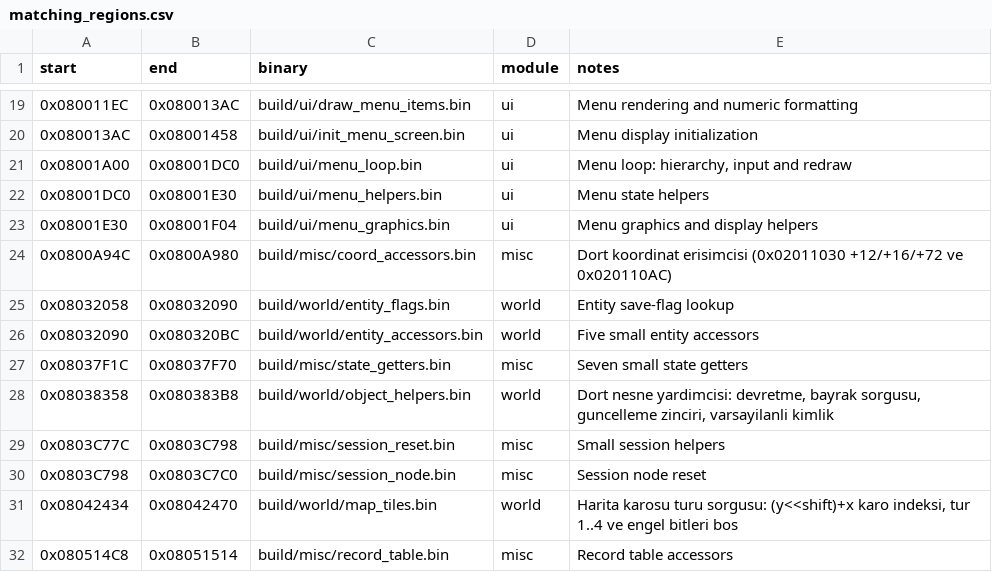
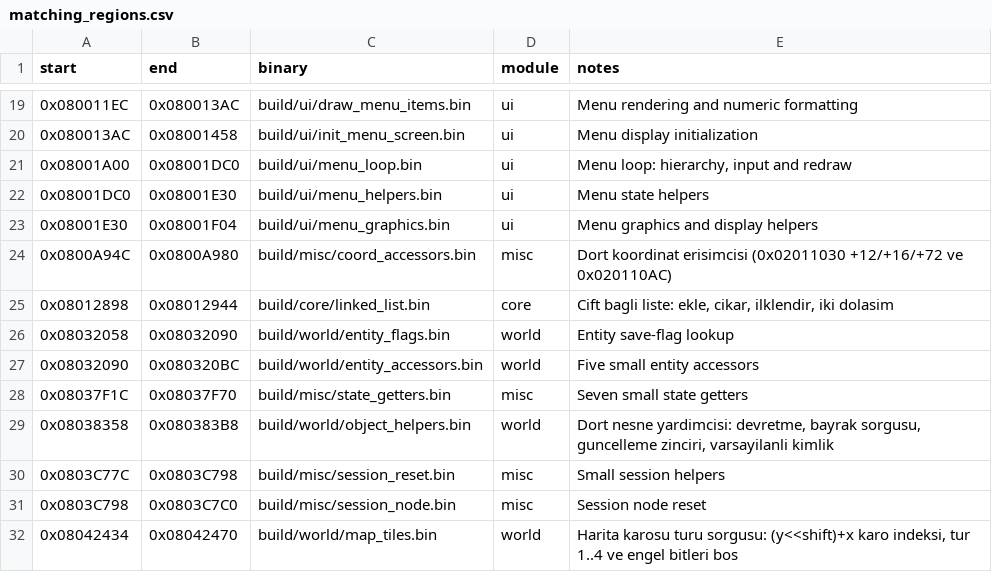
Before and after one commit to ahm3texe/gta-advance, a CSV file: data/matching_regions.csv, drawn as a sheet; only a part is shown, gaps mark what is left out; the shorter side is filled out with more unchanged rows; the diff names each change by its address in the sheet, - before the commit and + after, or states it on an @@ line.

```diff
--- a/data/matching_regions.csv
+++ b/data/matching_regions.csv
+row 25: 0x08012898 | 0x08012944 | build/core/linked_list.bin | core | Cift bagli liste: ekle, cikar, ilklendir, iki dolasim
```
Also changed, not shown: data/c_sources.csv, data/functions.csv, 2 other files.
